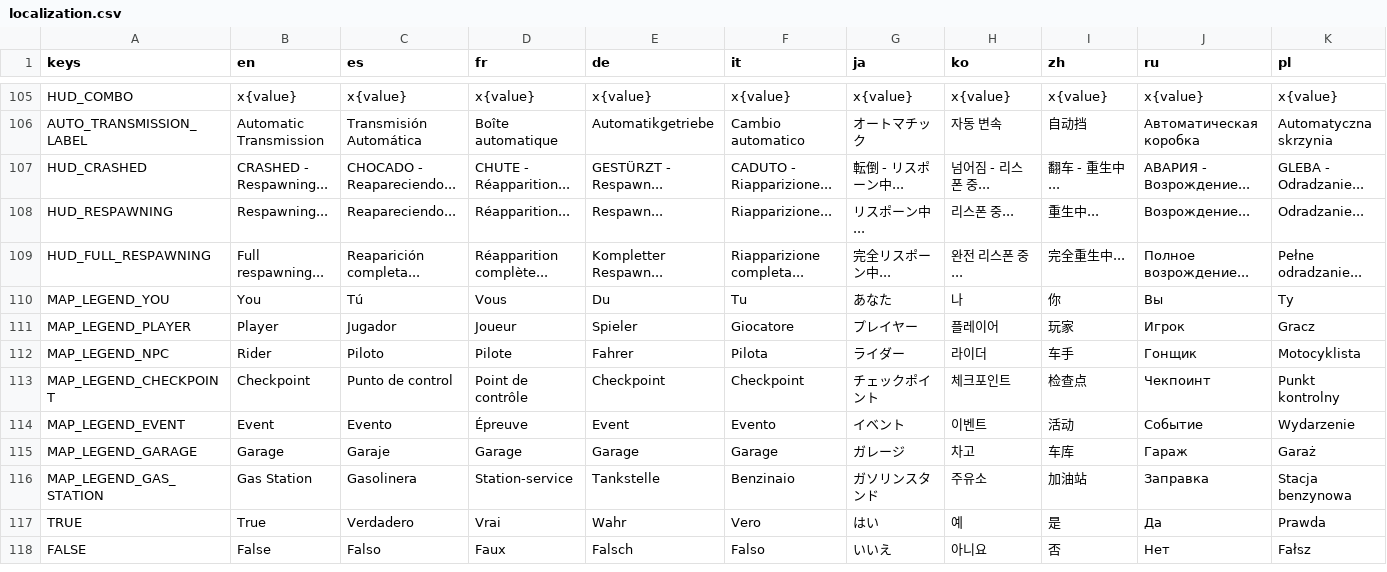
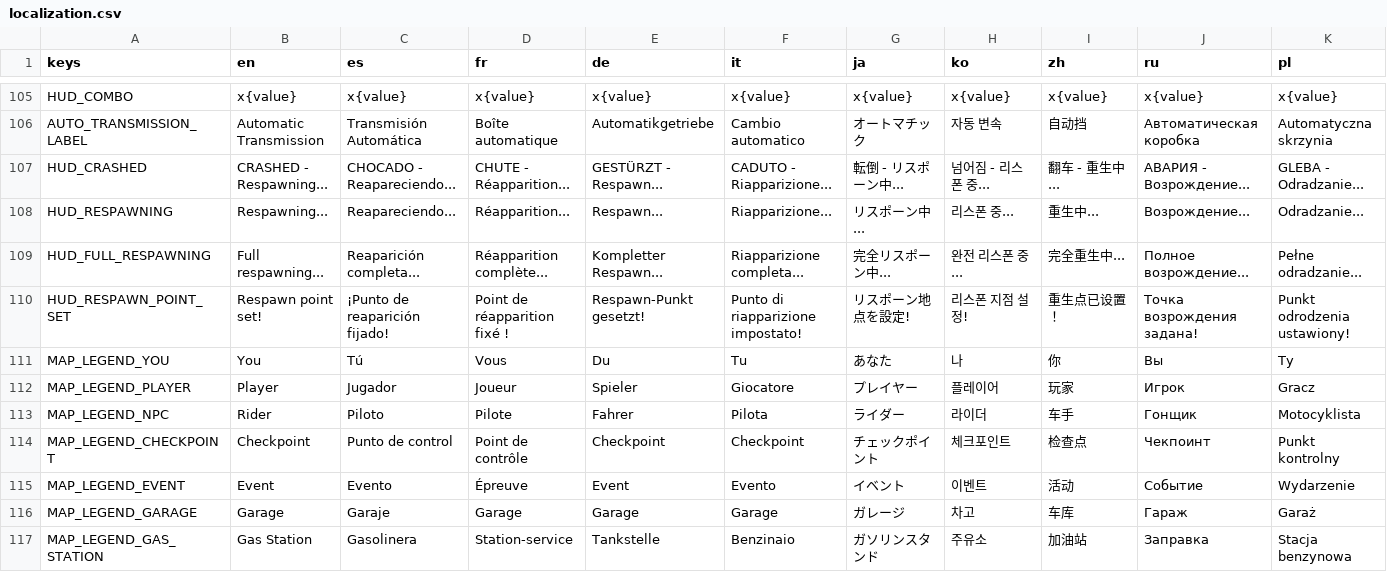
Before and after one commit to ssebs/DankNooner, a CSV file: v2/localization/localization.csv, drawn as a sheet; only a part is shown, gaps mark what is left out; the shorter side is filled out with more unchanged rows.

Commit message:
tutorial tweaks + set respawn point

```diff
--- a/v2/localization/localization.csv
+++ b/v2/localization/localization.csv
@@ -109,2 +109,3 @@ HUD_RESPAWNING,"Respawning...","Reapareciendo...","Réapparition...","Respawn...
 HUD_FULL_RESPAWNING,"Full respawning...","Reaparición completa...","Réapparition complète...","Kompletter Respawn...","Riapparizione completa...","完全リスポーン中...","완전 리스폰 중...","完全重生中...","Полное возрождение...","Pełne odradzanie..."
+HUD_RESPAWN_POINT_SET,"Respawn point set!","¡Punto de reaparición fijado!","Point de réapparition fixé !","Respawn-Punkt gesetzt!","Punto di riapparizione impostato!","リスポーン地点を設定!","리스폰 지점 설정!","重生点已设置！","Точка возрождения задана!","Punkt odrodzenia ustawiony!"
 MAP_LEGEND_YOU,"You","Tú","Vous","Du","Tu","あなた","나","你","Вы","Ty"
```
Also changed, not shown: 29 other files.
